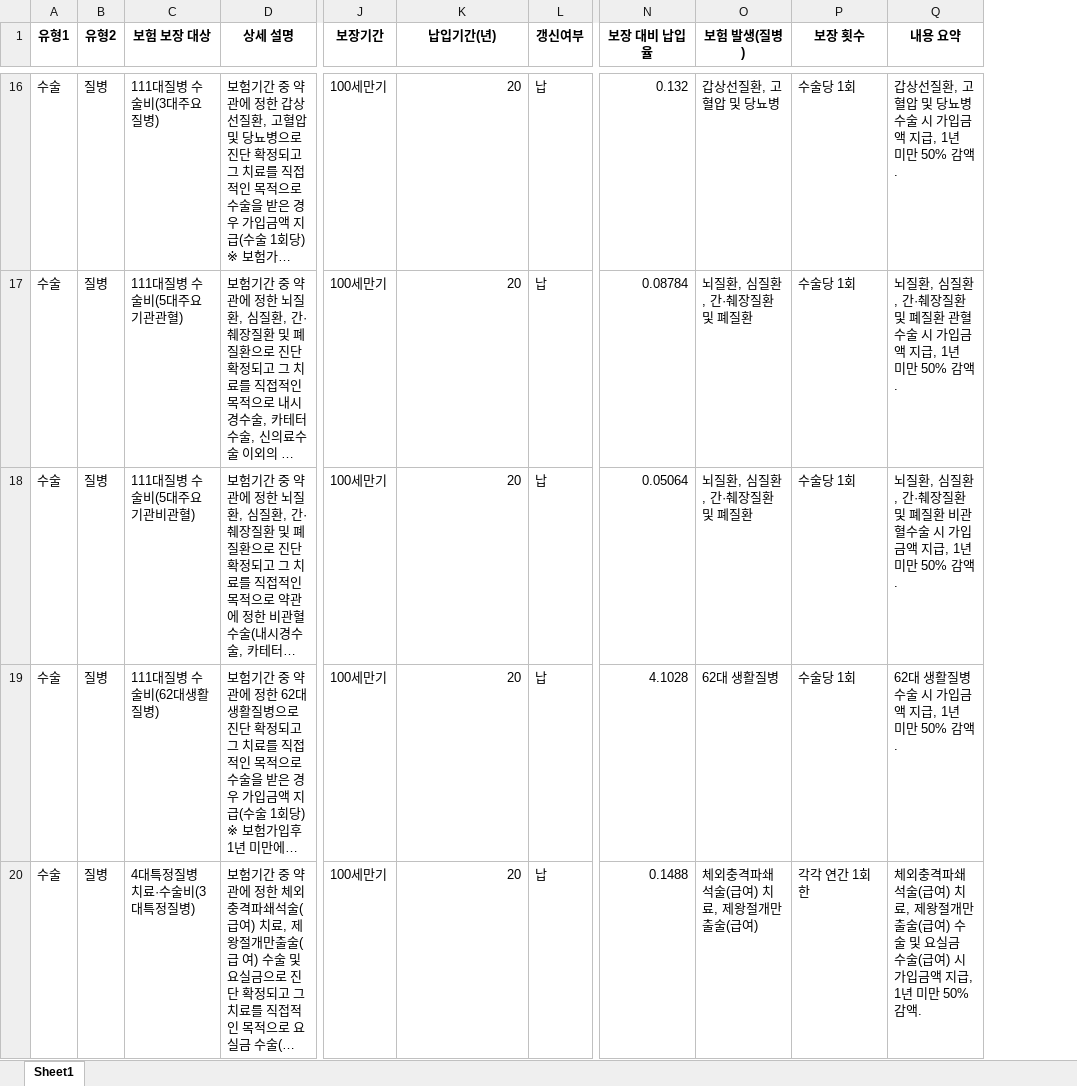
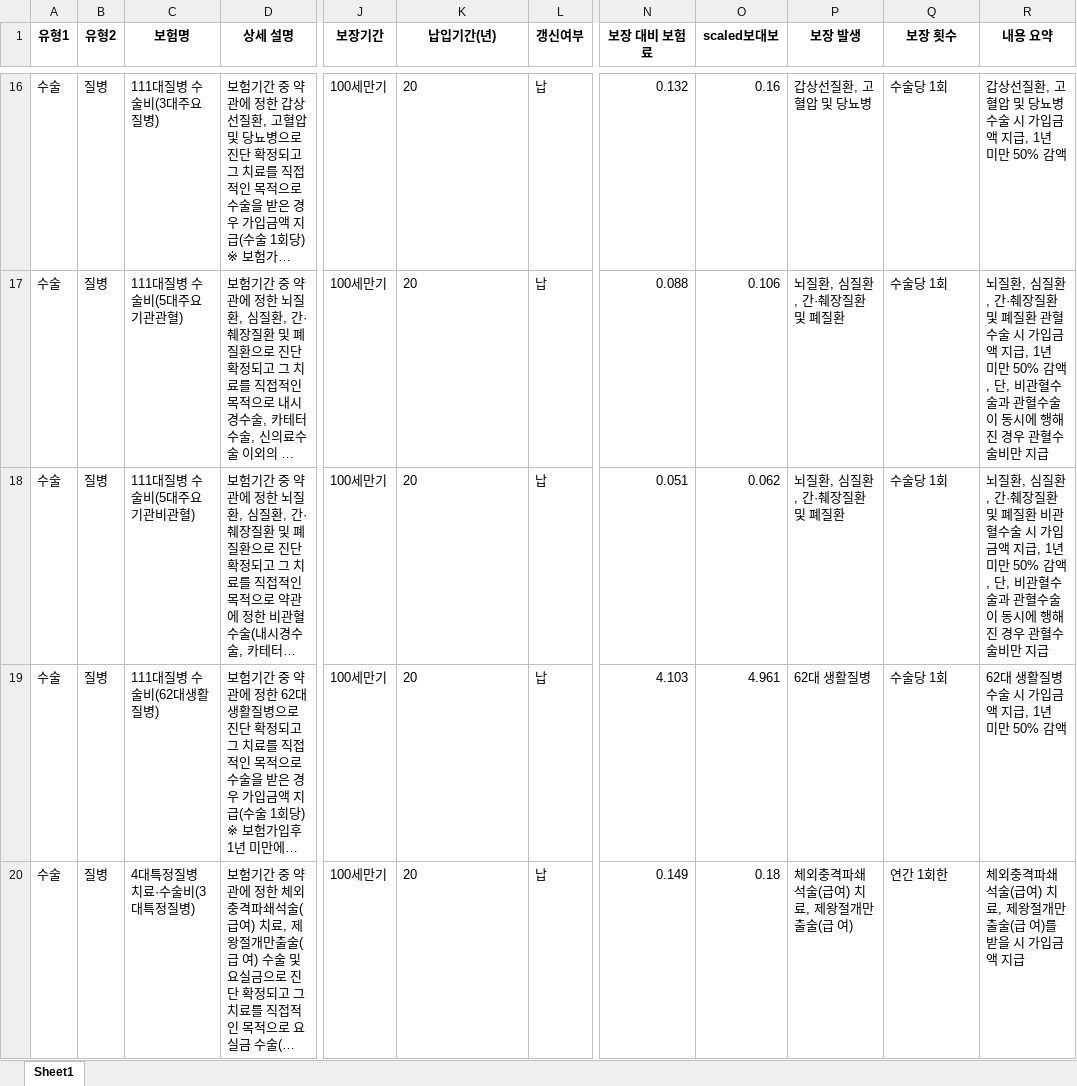
Before and after one commit to tiod0611/practice_language, an Excel workbook: python/데이터분석/insurance/preprocessed_data_txt-sum.xlsx, sheet Sheet1, drawn as a sheet; only a part is shown, gaps mark what is left out; long unchanged cells end in …; values as stored, in another font and other column widths than the file's, no borders; removed rows and columns are numbered as before the commit, all else as after; the diff covers the shown part only; the diff names each change by its address in the sheet, - before the commit and + after, or states it on an @@ line.

```diff
--- a/python/데이터분석/insurance/preprocessed_data_txt-sum.xlsx (sheet Sheet1)
+++ b/python/데이터분석/insurance/preprocessed_data_txt-sum.xlsx (sheet Sheet1)
-column N (보장 대비 납입율), rows 16-20: 0.132 | 0.08784 | 0.05064 | 4.1028 | 0.1488
+column N (보장 대비 보험료), rows 16-20: 0.132 | 0.088 | 0.051 | 4.103 | 0.149
+column O (scaled보대보), rows 16-20: 0.16 | 0.106 | 0.062 | 4.961 | 0.18
-C1: 보험 보장 대상
+C1: 보험명
-P1: 보험 발생(질병)
+P1: 보장 발생
-K16:K20 alignment: right
+K16:K20 alignment: left
-R16 (내용 요약): 갑상선질환, 고혈압 및 당뇨병 수술 시 가입금액 지급, 1년 미만 50% 감액.
+R16 (내용 요약): 갑상선질환, 고혈압 및 당뇨병 수술 시 가입금액 지급, 1년 미만 50% 감액
-R17 (내용 요약): …50% 감액.
+R17 (내용 요약): …50% 감액, 단, 비관혈수술과 관혈수술이 동시에 행해진 경우 관혈수술비만 지급
-R18 (내용 요약): …50% 감액.
+R18 (내용 요약): …50% 감액, 단, 비관혈수술과 관혈수술이 동시에 행해진 경우 관혈수술비만 지급
-R19 (내용 요약): 62대 생활질병 수술 시 가입금액 지급, 1년 미만 50% 감액.
+R19 (내용 요약): 62대 생활질병 수술 시 가입금액 지급, 1년 미만 50% 감액
-P20 (보장 발생): 체외충격파쇄석술(급여) 치료, 제왕절개만출술(급여)
+P20 (보장 발생): 체외충격파쇄석술(급여) 치료, 제왕절개만출술(급 여)
-Q20 (보장 횟수): 각각 연간 1회한
+Q20 (보장 횟수): 연간 1회한
-R20 (내용 요약): …출술(급여) 수술 및 요실금 수술(급여) 시 가입금액 지급, 1년 미만 50% 감액.
+R20 (내용 요약): …출술(급 여)를 받을 시 가입금액 지급
```
Also changed, not shown: 130 edited cells and cell formats elsewhere in this sheet, 11 other files.
